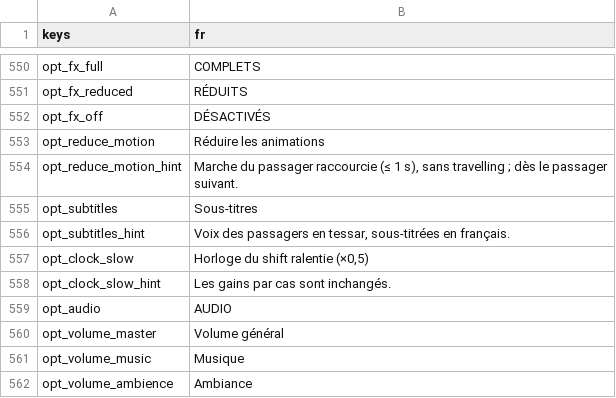
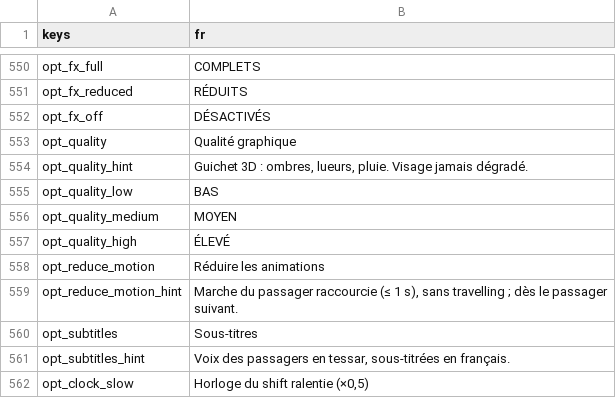
Before and after one commit to fs0ciety7000/clearance, a CSV file: data/i18n/fr.csv, drawn as a sheet; only a part is shown, gaps mark what is left out; the shorter side is filled out with more unchanged rows.

```diff
--- a/data/i18n/fr.csv
+++ b/data/i18n/fr.csv
@@ -552,2 +552,7 @@ opt_fx_reduced,RÉDUITS
 opt_fx_off,DÉSACTIVÉS
+opt_quality,Qualité graphique
+opt_quality_hint,"Guichet 3D : ombres, lueurs, pluie. Visage jamais dégradé."
+opt_quality_low,BAS
+opt_quality_medium,MOYEN
+opt_quality_high,ÉLEVÉ
 opt_reduce_motion,Réduire les animations
```
Also changed, not shown: 41 other files.
